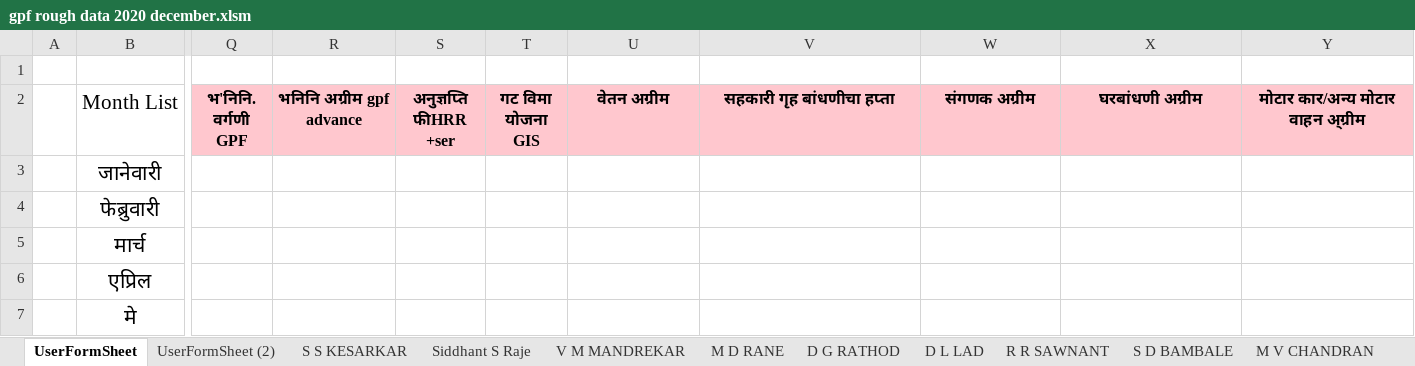
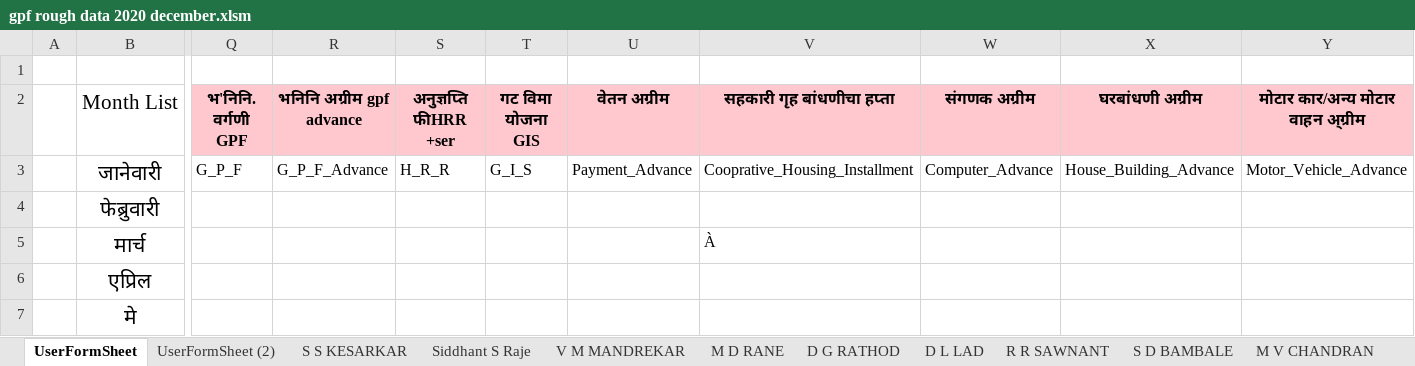
Before and after one commit to siddhantraje/excelSheet, an Excel workbook: gpf rough data 2020 december.xlsm, sheet UserFormSheet, drawn as a sheet; only a part is shown, gaps mark what is left out; values as stored, in another font and other column widths than the file's, no borders; the diff covers the shown part only; the diff names each change by its address in the sheet, - before the commit and + after, or states it on an @@ line.

Commit message:
Added the negative text boxes

```diff
--- a/gpf rough data 2020 december.xlsm (sheet UserFormSheet)
+++ b/gpf rough data 2020 december.xlsm (sheet UserFormSheet)
-Q3 (भ'निनि. वर्गणी GPF): (empty)
+Q3 (भ'निनि. वर्गणी GPF): G_P_F
-R3 (भनिनि अग्रीम gpf advance): (empty)
+R3 (भनिनि अग्रीम gpf advance): G_P_F_Advance
-S3 (अनुज्ञप्ति फीHRR +ser): (empty)
+S3 (अनुज्ञप्ति फीHRR +ser): H_R_R
-T3 (गट विमा योजना GIS): (empty)
+T3 (गट विमा योजना GIS): G_I_S
-U3 (वेतन अग्रीम): (empty)
+U3 (वेतन अग्रीम): Payment_Advance
-V3 (सहकारी गृह बांधणीचा हप्ता): (empty)
+V3 (सहकारी गृह बांधणीचा हप्ता): Cooprative_Housing_Installment
-W3 (संगणक अग्रीम): (empty)
+W3 (संगणक अग्रीम): Computer_Advance
-X3 (घरबांधणी अग्रीम): (empty)
+X3 (घरबांधणी अग्रीम): House_Building_Advance
-Y3: (empty)
+Y3: Motor_Vehicle_Advance
-V5 (सहकारी गृह बांधणीचा हप्ता): (empty)
+V5 (सहकारी गृह बांधणीचा हप्ता): À
```
Also changed, not shown: 12 edited cells elsewhere in this sheet, sheet UserFormSheet (2).
